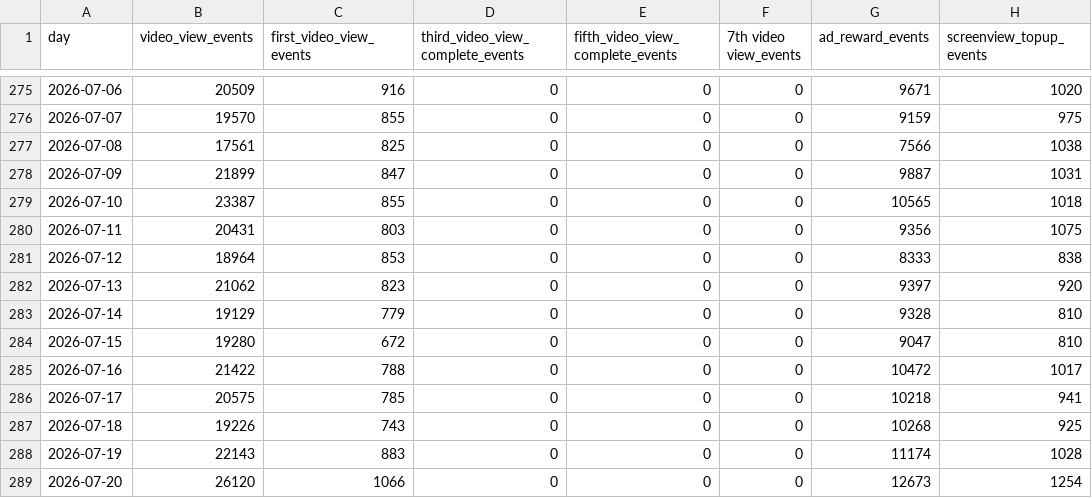
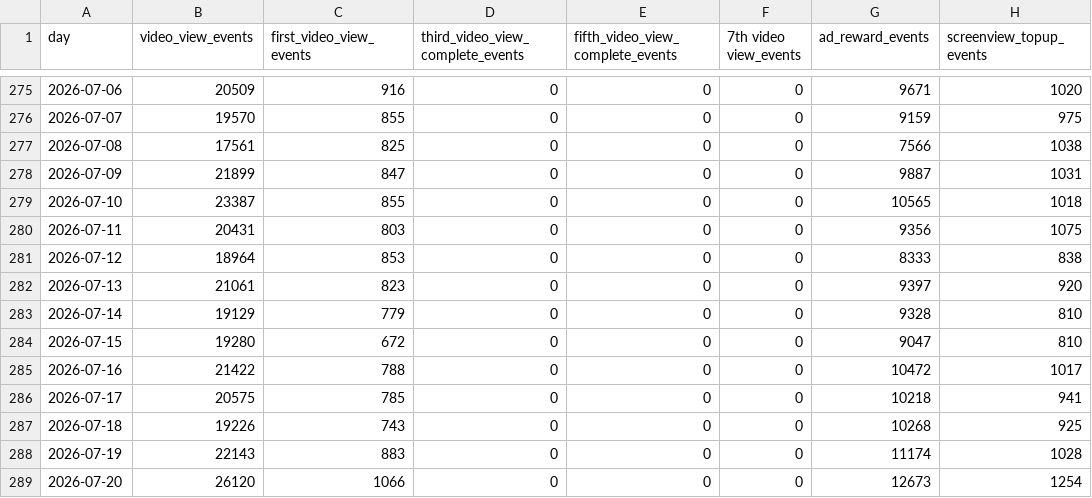
Before and after one commit to kshitijbhatiakaul/tuktuki-master-tracker, a CSV file: data/behaviour/events.csv, drawn as a sheet; only a part is shown, gaps mark what is left out; the diff names each change by its address in the sheet, - before the commit and + after, or states it on an @@ line.

```diff
--- a/data/behaviour/events.csv
+++ b/data/behaviour/events.csv
-B282 (video_view_events): 21062
+B282 (video_view_events): 21061
```
Also changed, not shown: data/behaviour/channels.csv, data/behaviour/cohorts.csv, 9 other files.
